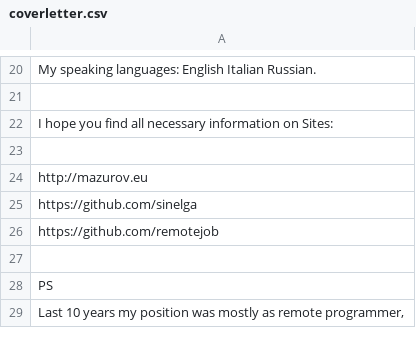
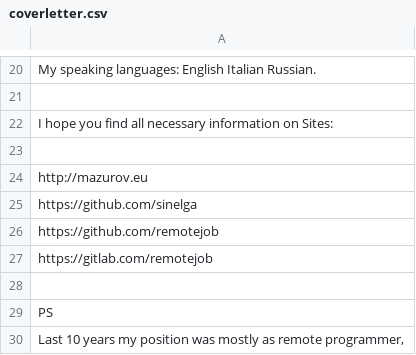
Before and after one commit to remotejob/gojobextractor, a CSV file: coverletter.csv, drawn as a sheet; only a part is shown, gaps mark what is left out; the diff names each change by its address in the sheet, - before the commit and + after, or states it on an @@ line.

```diff
--- a/coverletter.csv
+++ b/coverletter.csv
+row 27: https://gitlab.com/remotejob
```
Also changed, not shown: mytags.csv, notmytags.csv, 1 other file.
